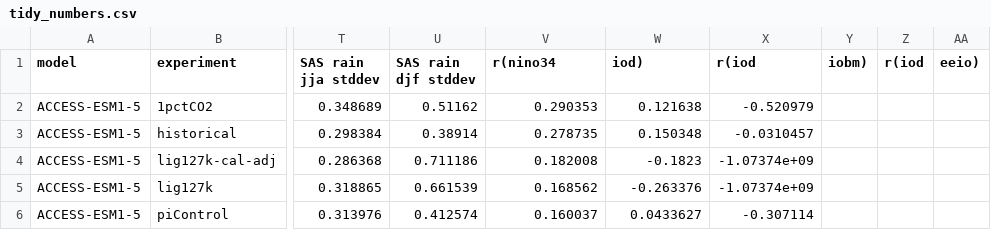
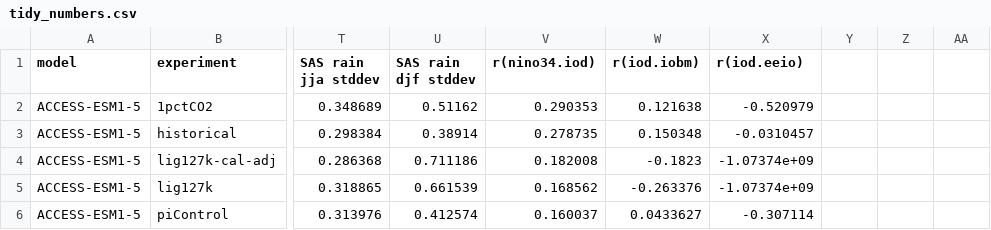
Before and after one commit to pmip4/IndianOceanVariability, a CSV file: summary_data/tidy_numbers.csv, drawn as a sheet; only a part is shown, gaps mark what is left out; the diff names each change by its address in the sheet, - before the commit and + after, or states it on an @@ line.

Commit message:
Removing commas from column names in csv file

```diff
--- a/summary_data/tidy_numbers.csv
+++ b/summary_data/tidy_numbers.csv
-V1: r(nino34
+V1: r(nino34.iod)
-W1: iod)
+W1: r(iod.iobm)
-X1: r(iod
+X1: r(iod.eeio)
-Y1: iobm)
+Y1: (empty)
-Z1: r(iod
+Z1: (empty)
-AA1: eeio)
+AA1: (empty)
```
Also changed, not shown: 2 other files.
